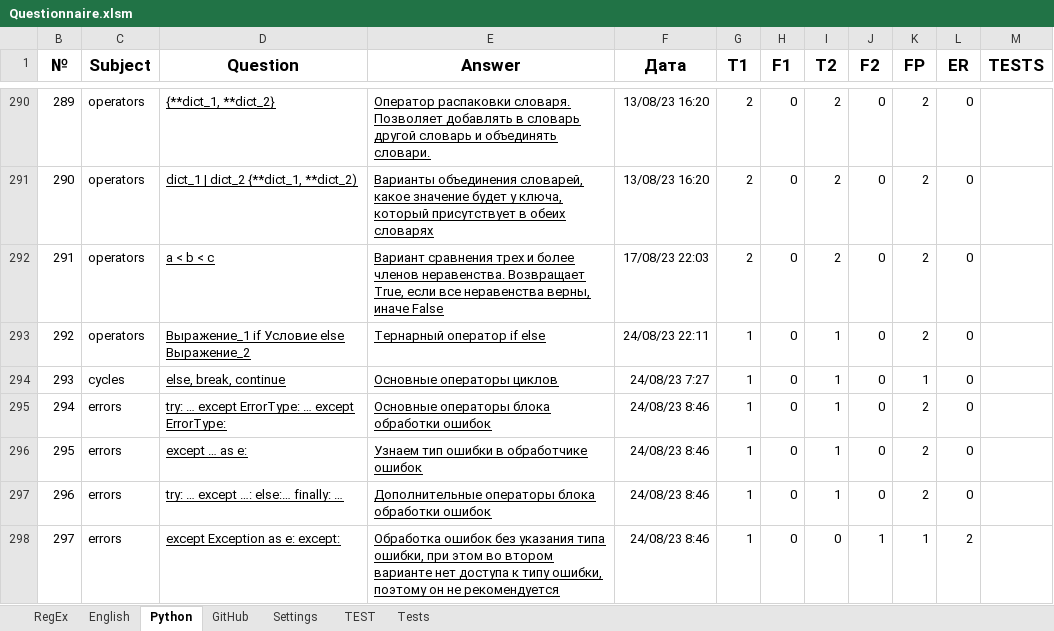
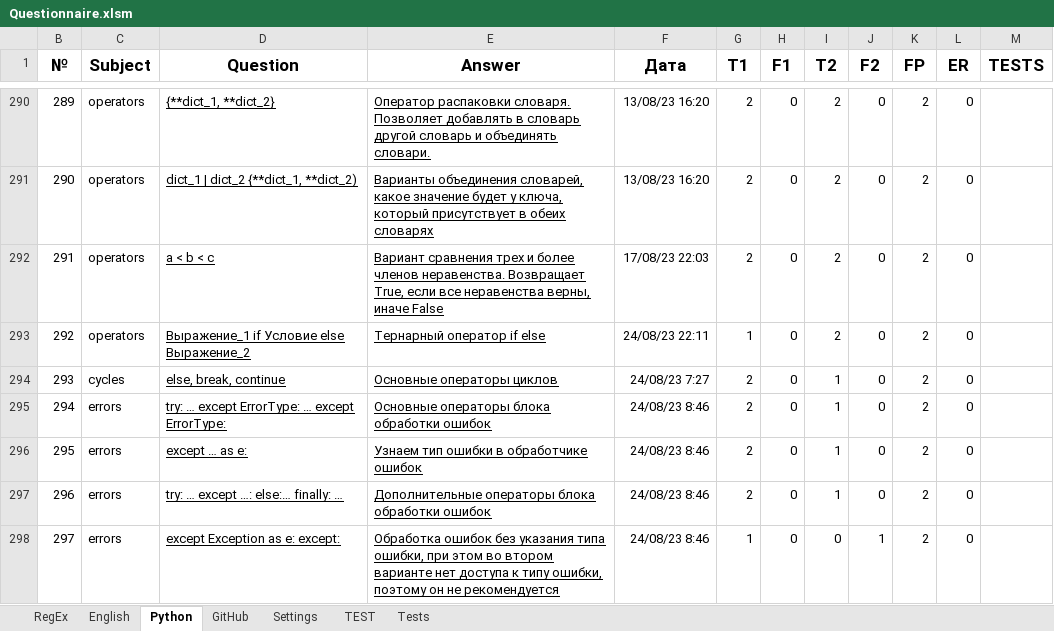
Before and after one commit to peleidmju/Learning, an Excel workbook: Questionnaire.xlsm, sheet Python, drawn as a sheet; only a part is shown, gaps mark what is left out; values as stored, in another font and other column widths than the file's, no borders; the diff covers the shown part only; the diff names each change by its address in the sheet, - before the commit and + after, or states it on an @@ line.

```diff
--- a/Questionnaire.xlsm (sheet Python)
+++ b/Questionnaire.xlsm (sheet Python)
-I293 (T2): 1
+I293 (T2): 2
-G294:G297 (T1): 1
+G294:G297 (T1): 2
-K294 (FP): 1
+K294 (FP): 2
-K298 (FP): 1
+K298 (FP): 2
-L298 (ER): 2
+L298 (ER): 0
```
Also changed, not shown: 30 edited cells and cell formats elsewhere in this sheet, sheet Tests, sheet Settings, sheet TEST, sheet English, sheet RegEx.
